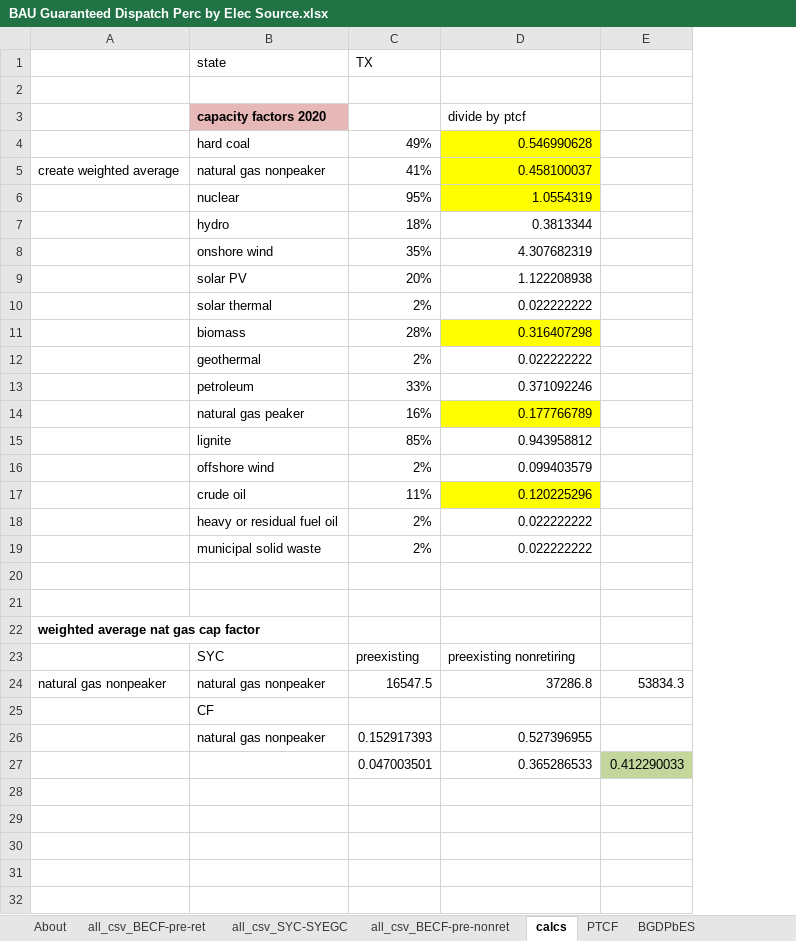
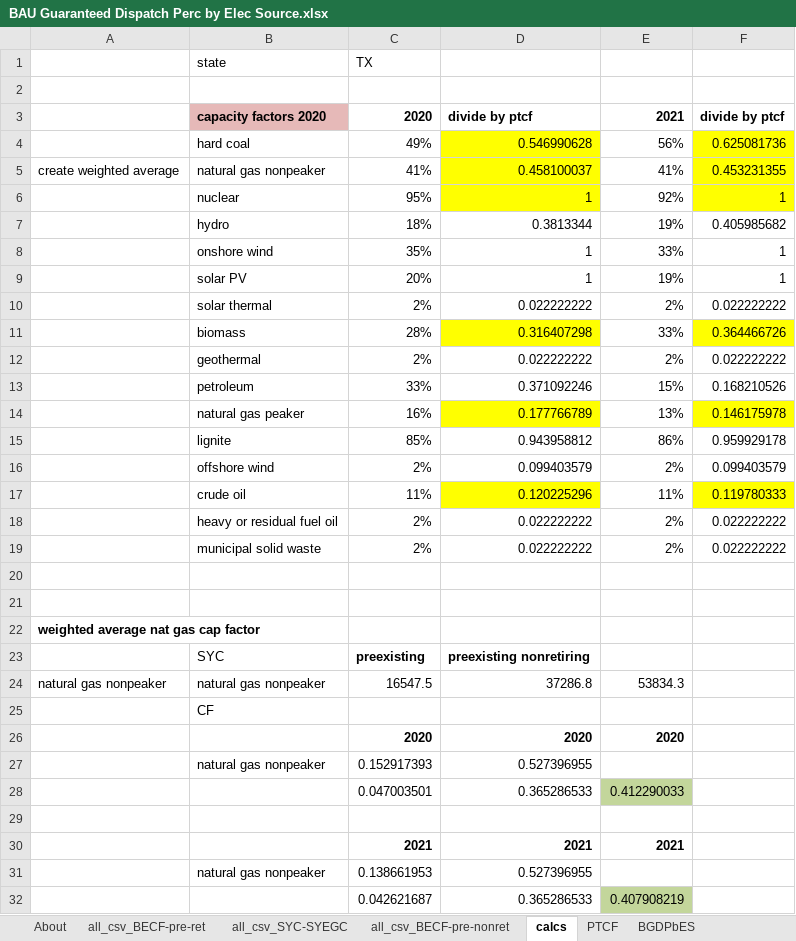
Before and after one commit to EnergyInnovation/eps-texas, an Excel workbook: InputData/elec/BGDPbES/BAU Guaranteed Dispatch Perc by Elec Source.xlsx, sheet calcs, drawn as a sheet; values as stored, in another font and other column widths than the file's, no borders; removed rows and columns are numbered as before the commit, all else as after; the diff names each change by its address in the sheet, - before the commit and + after, or states it on an @@ line.

```diff
--- a/InputData/elec/BGDPbES/BAU Guaranteed Dispatch Perc by Elec Source.xlsx (sheet calcs)
+++ b/InputData/elec/BGDPbES/BAU Guaranteed Dispatch Perc by Elec Source.xlsx (sheet calcs)
-column E, rows 24-27: 53834.3 |  |  | 0.412290033
+column E, rows 3-24: 2021 | 56% | 41% | 92% | 19% | 33% | 19% | 2% | 33% | 2% | 15% | 13% | 86% | 2% | 11% | 2% | 2% |  |  |  |  | 53834.3; row 28: 0.412290033
+column F, rows 3-19: divide by ptcf | 0.625081736 | 0.453231355 | 1 | 0.405985682 | 1 | 1 | 0.022222222 | 0.364466726 | 0.022222222 | 0.168210526 | 0.146175978 | 0.959929178 | 0.099403579 | 0.119780333 | 0.022222222 | 0.022222222
-C3: (empty)
+C3: 2020
-D3 bold: off
+D3 bold: on
-D6: 1.0554319
+D6: 1
-D8: 4.307682319
+D8: 1
-D9: 1.122208938
+D9: 1
-C23:D23 bold: off
+C23:D23 bold: on
+row 26:  |  | 2020 | 2020 | 2020
+row 29: (empty)
+row 30:  |  | 2021 | 2021 | 2021
+row 31:  | natural gas nonpeaker | 0.138661953 | 0.527396955
+row 32:  |  | 0.042621687 | 0.365286533 | 0.407908219
```
Also changed, not shown: sheet all_csv_BECF-pre-ret, sheet BGDPbES, sheet About, formulas that keep their value, 5 other files.
